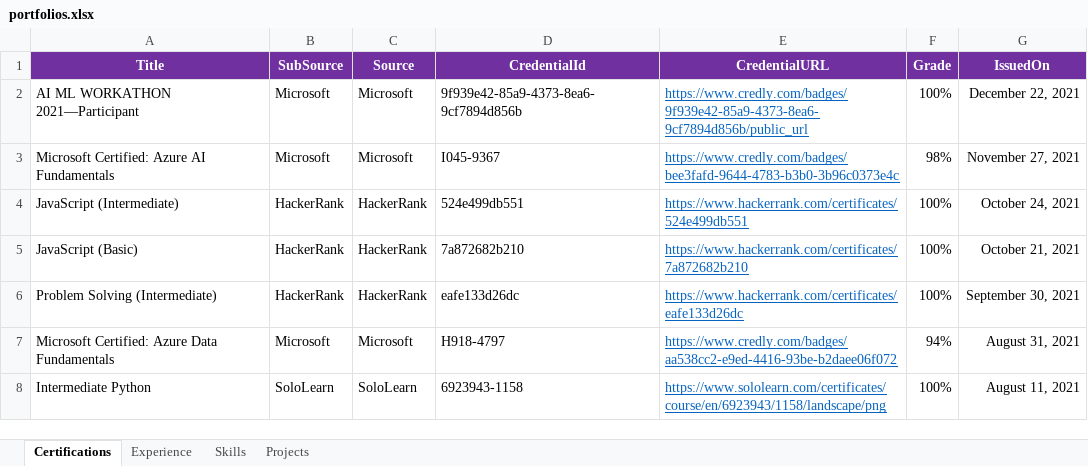
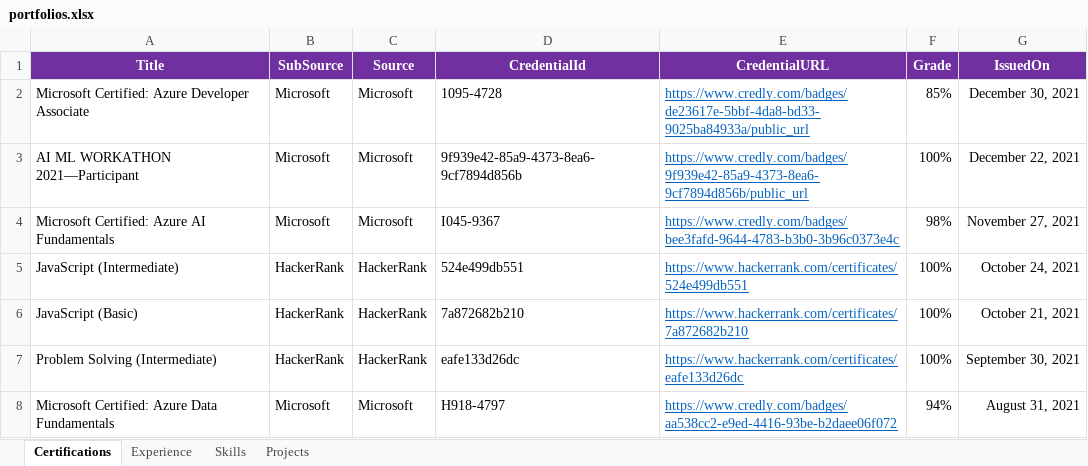
Before and after one commit to jjnanthakumar/jjnanthakumar.github.io, an Excel workbook: portfolios.xlsx, sheet Certifications, drawn as a sheet; only a part is shown; the shorter side is filled out with more unchanged rows; values as stored, in another font and other column widths than the file's, no borders; the diff names each change by its address in the sheet, - before the commit and + after, or states it on an @@ line.

Commit message:
Updated Certifications

```diff
--- a/portfolios.xlsx (sheet Certifications)
+++ b/portfolios.xlsx (sheet Certifications)
+row 2: Microsoft Certified: Azure Developer Associate | Microsoft | Microsoft | 1095-4728 | https://www.credly.com/badges/de23617e-5bbf-4da8-bd33-9025ba84933a/public_url | 85% | December 30, 2021
```
Also changed, not shown: sheet Skills, sheet Experience.
